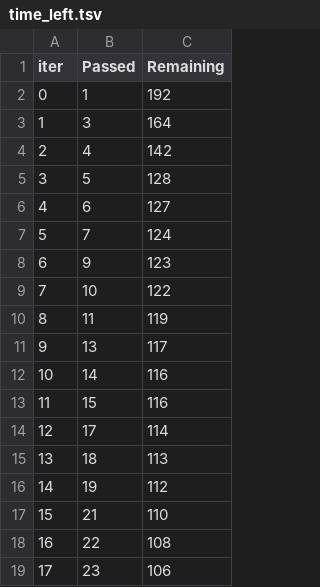
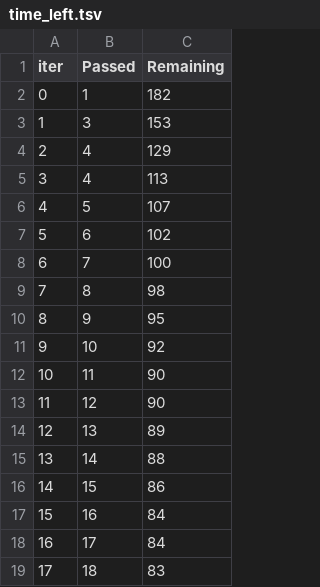
Before and after one commit to Yasbantsamal22/mlproject, a TSV file: catboost_info/time_left.tsv, drawn as a sheet; only a part is shown; the diff covers the shown part only.

```diff
--- a/catboost_info/time_left.tsv
+++ b/catboost_info/time_left.tsv
@@ -1,19 +1,19 @@
 iter	Passed	Remaining
-0	1	192
-1	3	164
-2	4	142
-3	5	128
-4	6	127
-5	7	124
-6	9	123
-7	10	122
-8	11	119
-9	13	117
-10	14	116
-11	15	116
-12	17	114
-13	18	113
-14	19	112
-15	21	110
-16	22	108
-17	23	106
+0	1	182
+1	3	153
+2	4	129
+3	4	113
+4	5	107
+5	6	102
+6	7	100
+7	8	98
+8	9	95
+9	10	92
+10	11	90
+11	12	90
+12	13	89
+13	14	88
+14	15	86
+15	16	84
+16	17	84
+17	18	83
```
Also changed, not shown: 163 edited cells elsewhere in this file, 10 other files.
